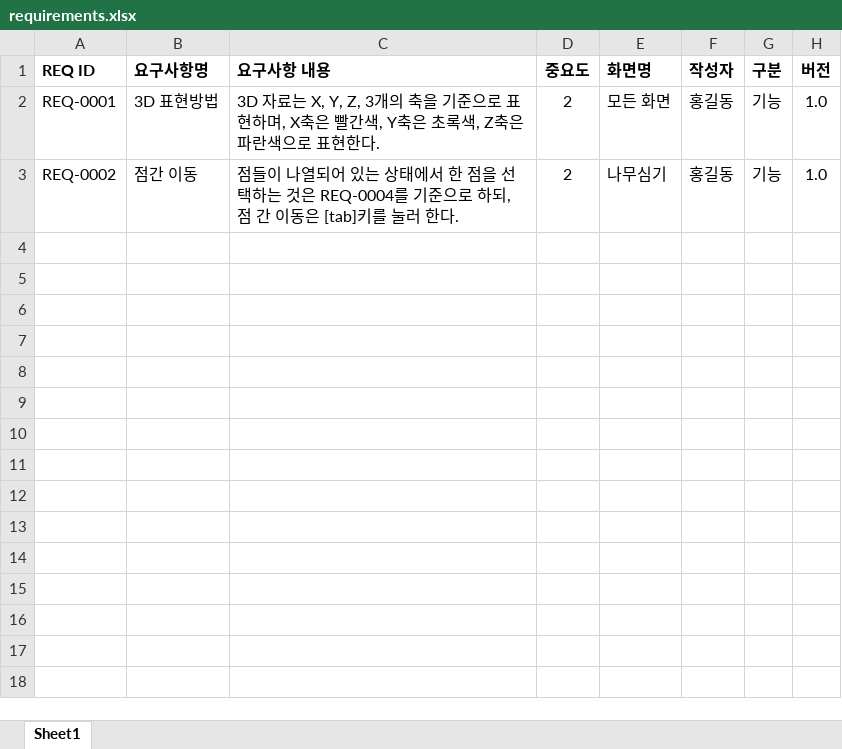
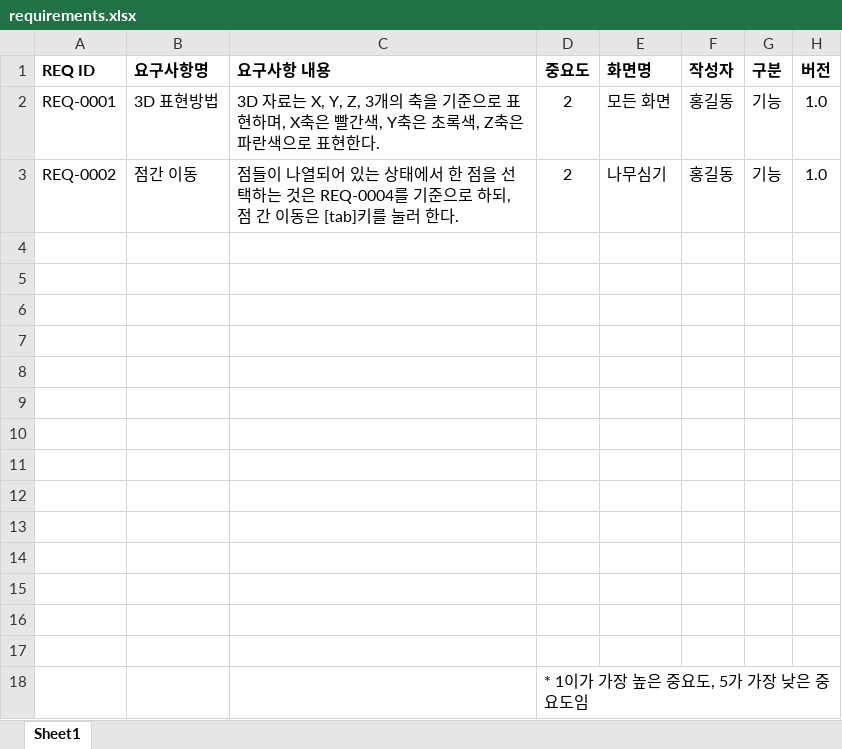
Before and after one commit to profkim2000/reskill2024, an Excel workbook: 최종실습/requirements.xlsx, sheet Sheet1, drawn as a sheet; values as stored, in another font and other column widths than the file's, no borders; the diff names each change by its address in the sheet, - before the commit and + after, or states it on an @@ line.

Commit message:
Add files via upload

```diff
--- a/최종실습/requirements.xlsx (sheet Sheet1)
+++ b/최종실습/requirements.xlsx (sheet Sheet1)
+row 4: (empty)
+row 5: (empty)
+row 6: (empty)
+row 7: (empty)
+row 8: (empty)
+row 9: (empty)
+row 10: (empty)
+row 11: (empty)
+row 12: (empty)
+row 13: (empty)
+row 14: (empty)
+row 15: (empty)
+row 16: (empty)
+row 17: (empty)
+row 18:  |  |  | * 1이가 가장 높은 중요도, 5가 가장 낮은 중요도임
```
